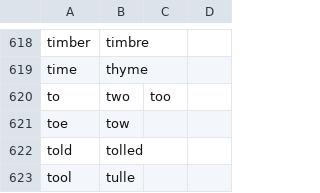
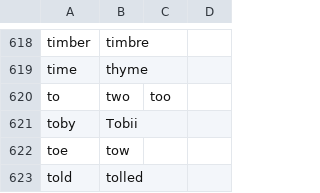
Before and after one commit to NonsenseRemedy/community, a CSV file: core/homophones/homophones.csv, drawn as a sheet; only a part is shown, gaps mark what is left out; the shorter side is filled out with more unchanged rows.

Commit message:
add Tobii to custom vocabulary
(however, phones doesn't seem to work correctly with toby)

```diff
--- a/core/homophones/homophones.csv
+++ b/core/homophones/homophones.csv
@@ -620,2 +620,3 @@ time,thyme
 to,two,too
+toby,Tobii
 toe,tow
```
Also changed, not shown: 1 other file.
